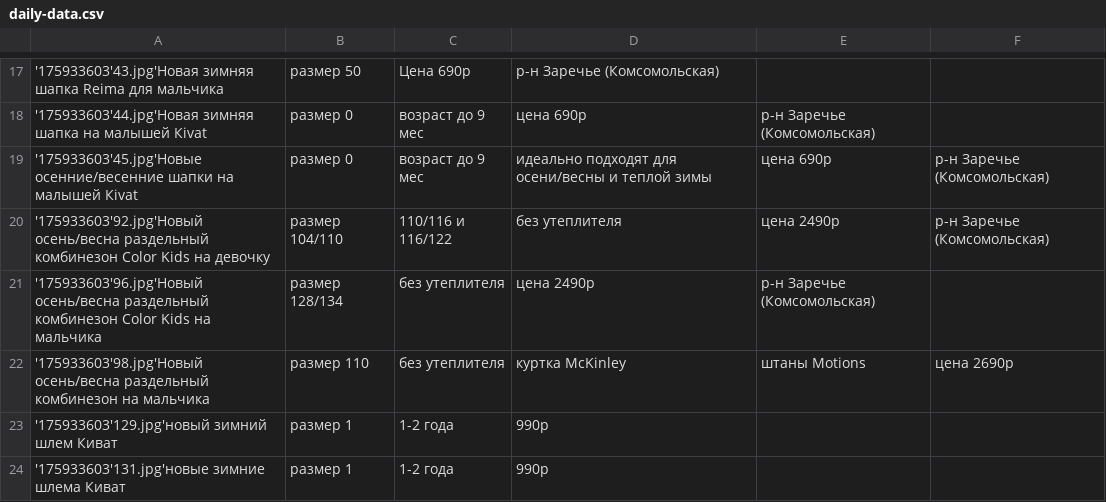
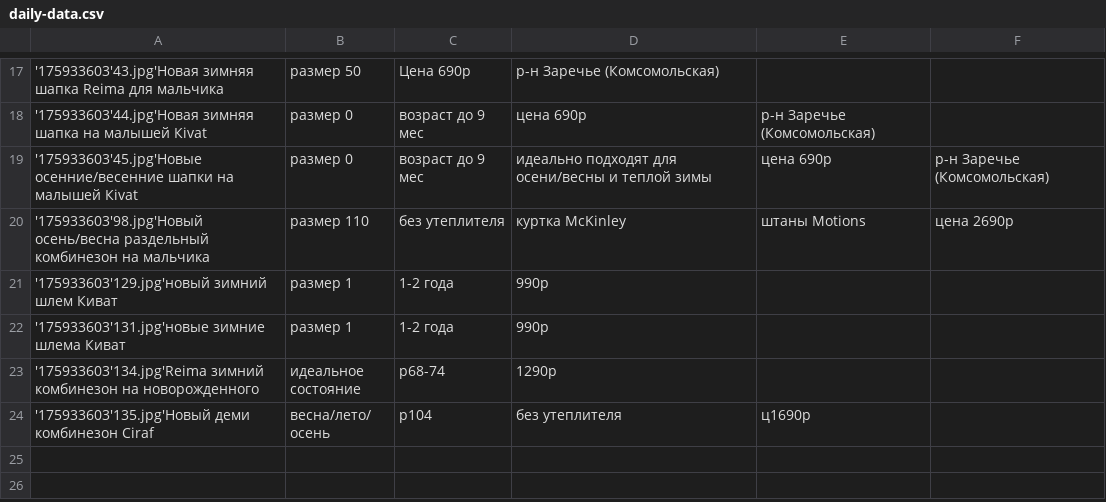
Before and after one commit to rnemykin/vkontakte, a CSV file: scheduled/src/main/resources/csv/daily-data.csv, drawn as a sheet; only a part is shown, gaps mark what is left out; the shorter side is filled out with more unchanged rows; the diff names each change by its address in the sheet, - before the commit and + after, or states it on an @@ line.

```diff
--- a/scheduled/src/main/resources/csv/daily-data.csv
+++ b/scheduled/src/main/resources/csv/daily-data.csv
-row 20: '175933603'92.jpg'Новый осень/весна раздельный комбинезон Color Kids на девочку | размер 104/110 | 110/116 и 116/122 | без утеплителя | цена 2490р | р-н Заречье (Комсомольская)
-row 21: '175933603'96.jpg'Новый осень/весна раздельный комбинезон Color Kids на мальчика | размер 128/134 | без утеплителя | цена 2490р | р-н Заречье (Комсомольская)
```
Also changed, not shown: scheduled/src/main/resources/csv/pikalevo-data.csv, scheduled/src/main/resources/csv/random-data.csv, 4 other files.
